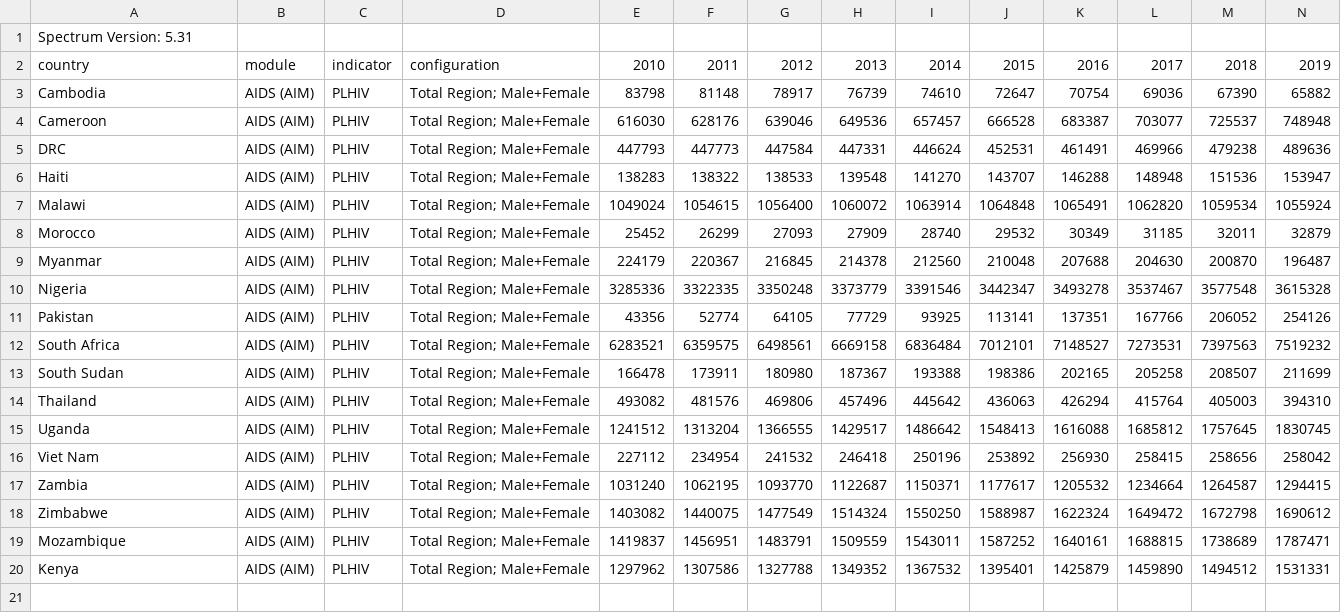
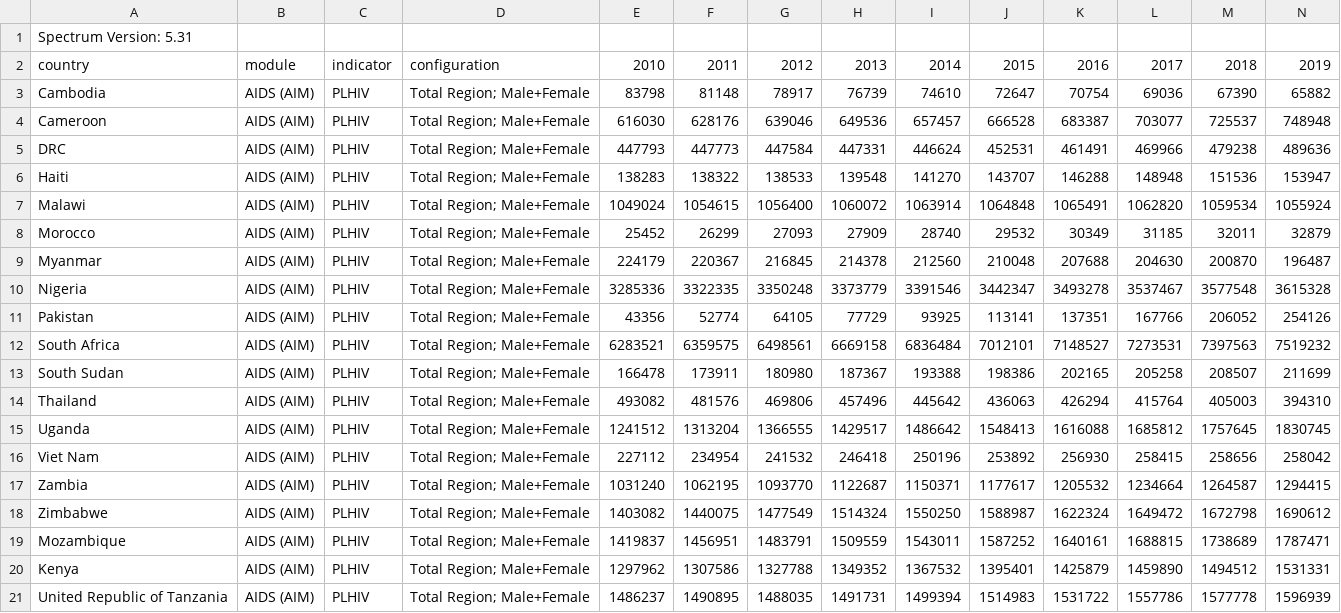
Before and after one commit to jackolney/WhoCascade, a CSV file: CascadeDashboard/server/data/calibration/plhiv.csv, drawn as a sheet; only a part is shown; rows hold the shown columns only; the diff names each change by its address in the sheet, - before the commit and + after, or states it on an @@ line.

```diff
--- a/CascadeDashboard/server/data/calibration/plhiv.csv
+++ b/CascadeDashboard/server/data/calibration/plhiv.csv
+row 21: United Republic of Tanzania | AIDS (AIM) | PLHIV | Total Region; Male+Female | 1486237 | 1490895 | 1488035 | 1491731 | 1499394 | 1514983 | 1531722 | 1557786 | 1577778 | 1596939
```
Also changed, not shown: CascadeDashboard/server/data/calibration/art.csv, CascadeDashboard/server/data/calibration/cd4-distribution-2010.csv, 8 other files.
